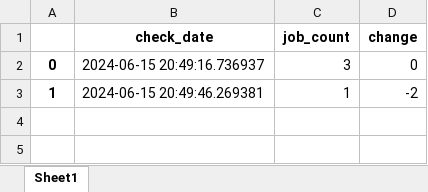
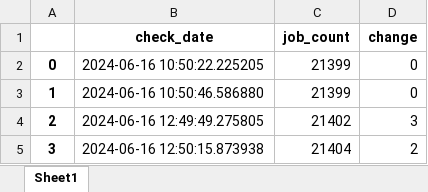
Before and after one commit to SerhiiL06/statistic-bot, an Excel workbook: job_counts_today.xlsx, sheet Sheet1, drawn as a sheet; values as stored, in another font and other column widths than the file's, no borders; removed rows and columns are numbered as before the commit, all else as after; the diff names each change by its address in the sheet, - before the commit and + after, or states it on an @@ line.

```diff
--- a/job_counts_today.xlsx (sheet Sheet1)
+++ b/job_counts_today.xlsx (sheet Sheet1)
-B2 (check_date): 2024-06-15 20:49:16.736937
+B2 (check_date): 2024-06-16 10:50:22.225205
-C2 (job_count): 3
+C2 (job_count): 21399
-row 3: 1 | 2024-06-15 20:49:46.269381 | 1 | -2
+row 3: 1 | 2024-06-16 10:50:46.586880 | 21399 | 0
+row 4: 2 | 2024-06-16 12:49:49.275805 | 21402 | 3
+row 5: 3 | 2024-06-16 12:50:15.873938 | 21404 | 2
```
Also changed, not shown: 10 other files.
